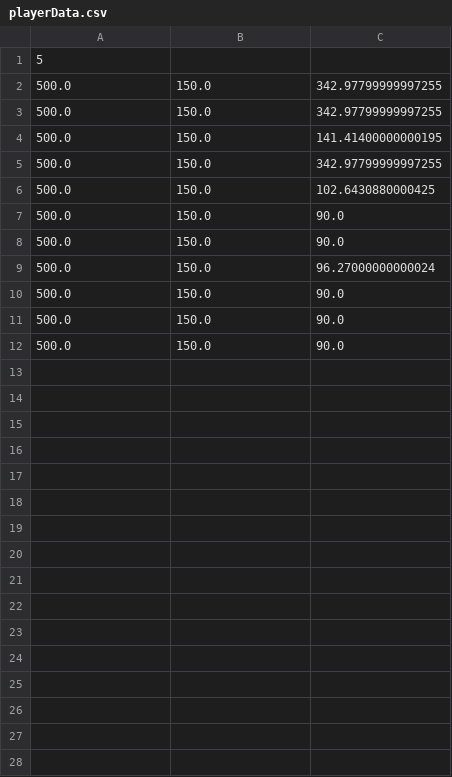
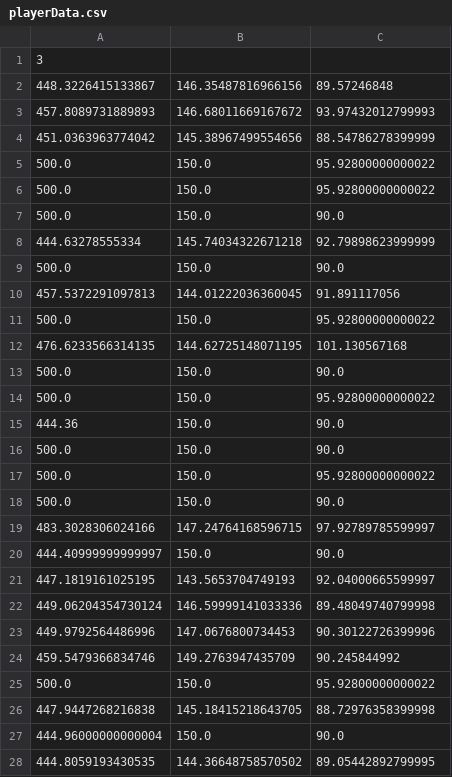
Before and after one commit to AI-Racing-Company/AI-Racing, a CSV file: playerData.csv, drawn as a sheet; only a part is shown; the shorter side is filled out with more unchanged rows; the diff covers the shown part only.

```diff
--- a/playerData.csv
+++ b/playerData.csv
@@ -1,11 +1,28 @@
-5
-500.0,150.0,342.97799999997255
-500.0,150.0,342.97799999997255
-500.0,150.0,141.41400000000195
-500.0,150.0,342.97799999997255
-500.0,150.0,102.6430880000425
+3
+448.3226415133867,146.35487816966156,89.57246848
+457.8089731889893,146.68011669167672,93.97432012799993
+451.0363963774042,145.38967499554656,88.54786278399999
+500.0,150.0,95.92800000000022
+500.0,150.0,95.92800000000022
 500.0,150.0,90.0
+444.63278555334,145.74034322671218,92.79898623999999
 500.0,150.0,90.0
-500.0,150.0,96.27000000000024
+457.5372291097813,144.01222036360045,91.891117056
+500.0,150.0,95.92800000000022
+476.6233566314135,144.62725148071195,101.130567168
 500.0,150.0,90.0
+500.0,150.0,95.92800000000022
+444.36,150.0,90.0
 500.0,150.0,90.0
+500.0,150.0,95.92800000000022
+500.0,150.0,90.0
+483.3028306024166,147.24764168596715,97.92789785599997
+444.40999999999997,150.0,90.0
+447.1819161025195,143.5653704749193,92.04000665599997
+449.06204354730124,146.59999141033336,89.48049740799998
+449.9792564486996,147.0676800734453,90.30122726399996
+459.5479366834746,149.2763947435709,90.245844992
+500.0,150.0,95.92800000000022
+447.9447268216838,145.18415218643705,88.72976358399998
+444.96000000000004,150.0,90.0
+444.8059193430535,144.36648758570502,89.05442892799995
```
Also changed, not shown: 10 added rows elsewhere in this file, track_0.csv, track_1.csv, 16 other files.
